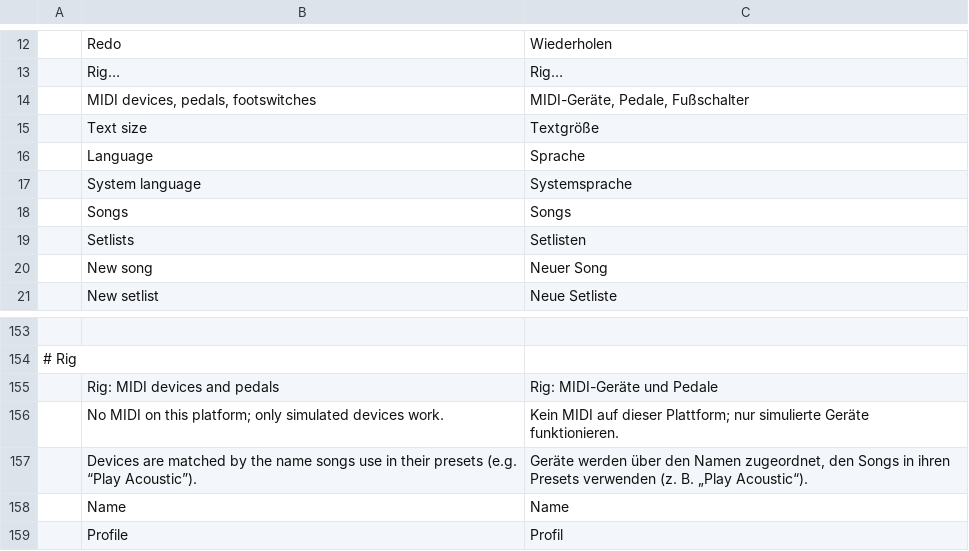
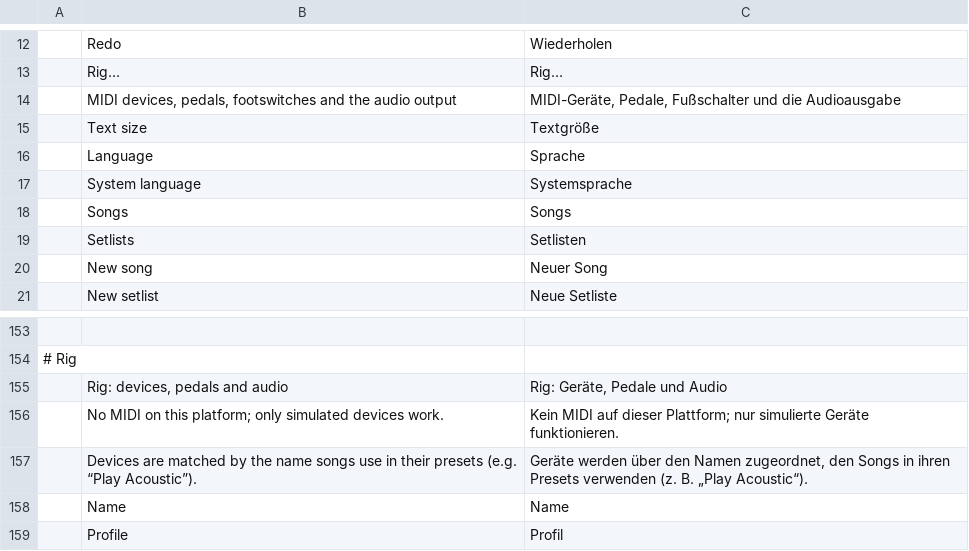
Before and after one commit to its-sven/gigcraft, a TSV file: crates/gigcraft-ui-egui/i18n/de.tsv, drawn as a sheet; only a part is shown, gaps mark what is left out; removed rows and columns are numbered as before the commit, all else as after; the diff covers the shown part only; the diff names each change by its address in the sheet, - before the commit and + after, or states it on an @@ line.

```diff
--- a/crates/gigcraft-ui-egui/i18n/de.tsv
+++ b/crates/gigcraft-ui-egui/i18n/de.tsv
-row 14:  | MIDI devices, pedals, footswitches | MIDI-Geräte, Pedale, Fußschalter
+row 14:  | MIDI devices, pedals, footswitches and the audio output | MIDI-Geräte, Pedale, Fußschalter und die Audioausgabe
-row 155:  | Rig: MIDI devices and pedals | Rig: MIDI-Geräte und Pedale
+row 155:  | Rig: devices, pedals and audio | Rig: Geräte, Pedale und Audio
```
Also changed, not shown: 51 added rows elsewhere in this file, 18 other files.
